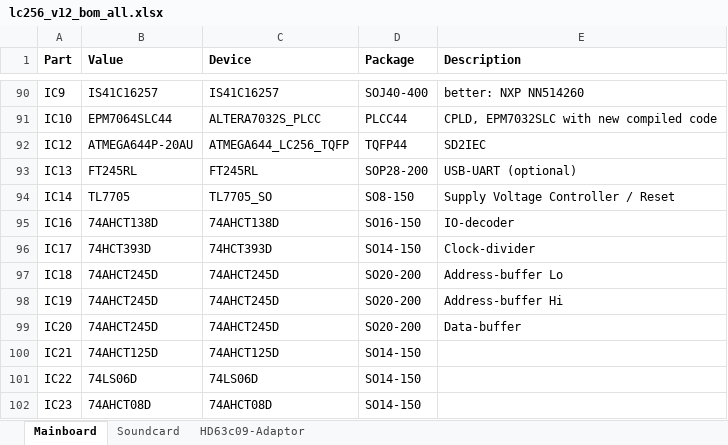
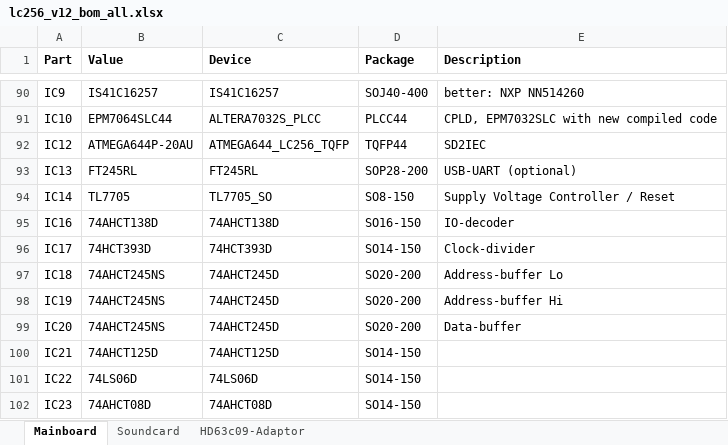
Before and after one commit to vossi1/lc256-computer, an Excel workbook: parts/lc256_v12_bom_all.xlsx, sheet Mainboard, drawn as a sheet; only a part is shown, gaps mark what is left out; values as stored, in another font and other column widths than the file's, no borders; the diff names each change by its address in the sheet, - before the commit and + after, or states it on an @@ line.

Commit message:
74AHCT245NS = small version SO20-200mil

```diff
--- a/parts/lc256_v12_bom_all.xlsx (sheet Mainboard)
+++ b/parts/lc256_v12_bom_all.xlsx (sheet Mainboard)
-B97:B99 (Value): 74AHCT245D
+B97:B99 (Value): 74AHCT245NS
```
Also changed, not shown: 4 other files.
